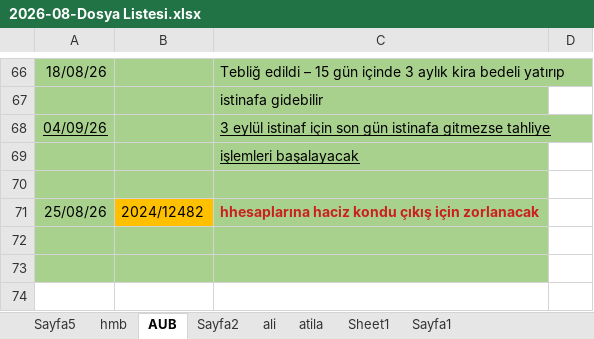
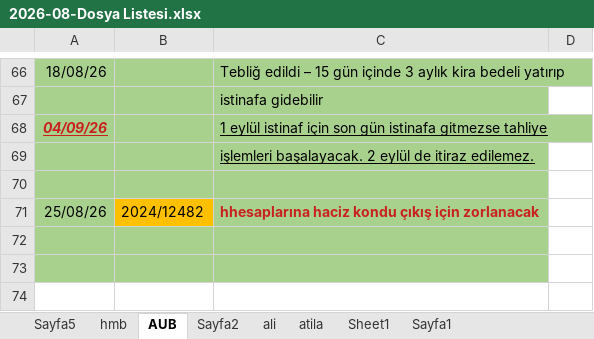
Before and after one commit to roboturx/yzhn, an Excel workbook: mahkeme/2026-08-Dosya Listesi.xlsx, sheet AUB, drawn as a sheet; only a part is shown, gaps mark what is left out; values as stored, in another font and other column widths than the file's, no borders; the diff names each change by its address in the sheet, - before the commit and + after, or states it on an @@ line.

```diff
--- a/mahkeme/2026-08-Dosya Listesi.xlsx (sheet AUB)
+++ b/mahkeme/2026-08-Dosya Listesi.xlsx (sheet AUB)
@@ A68 bold: off → on, italic: off → on, text colour: black → #C9211E @@
-C68: 3 eylül istinaf…
+C68: 1 eylül istinaf…
-C69: işlemleri başalayacak
+C69: işlemleri başalayacak. 2 eylül de itiraz edilemez.
```
Also changed, not shown: 2 other files.
